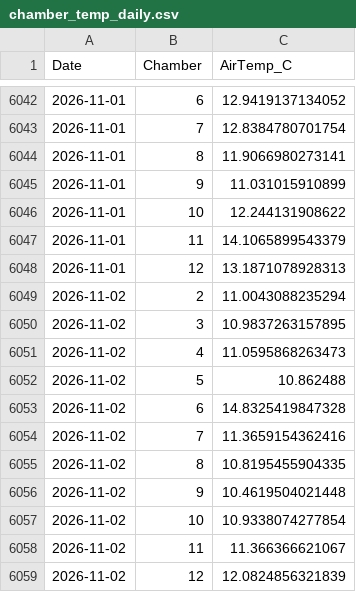
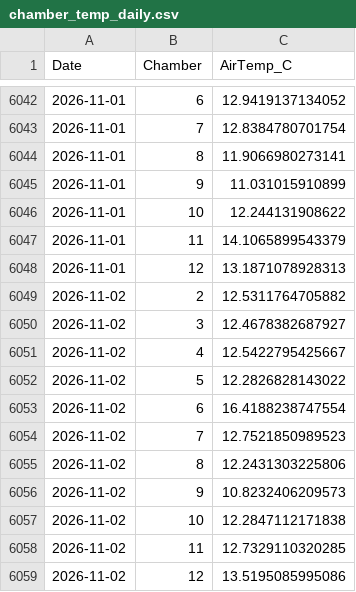
Before and after one commit to abbylewis/GENX_flux_data, a CSV file: processed_data/chamber_temp_daily.csv, drawn as a sheet; only a part is shown, gaps mark what is left out.

```diff
--- a/processed_data/chamber_temp_daily.csv
+++ b/processed_data/chamber_temp_daily.csv
@@ -6048,12 +6048,12 @@
 2026-11-01,12,13.1871078928313
-2026-11-02,2,11.0043088235294
-2026-11-02,3,10.9837263157895
-2026-11-02,4,11.0595868263473
-2026-11-02,5,10.862488
-2026-11-02,6,14.8325419847328
-2026-11-02,7,11.3659154362416
-2026-11-02,8,10.8195455904335
-2026-11-02,9,10.4619504021448
-2026-11-02,10,10.9338074277854
-2026-11-02,11,11.366366621067
-2026-11-02,12,12.0824856321839
+2026-11-02,2,12.5311764705882
+2026-11-02,3,12.4678382687927
+2026-11-02,4,12.5422795425667
+2026-11-02,5,12.2826828143022
+2026-11-02,6,16.4188238747554
+2026-11-02,7,12.7521850989523
+2026-11-02,8,12.2431303225806
+2026-11-02,9,10.8232406209573
+2026-11-02,10,12.2847112171838
+2026-11-02,11,12.7329110320285
+2026-11-02,12,13.5195085995086
```
Also changed, not shown: processed_data/soil_temp_daily.csv, 11 other files.
